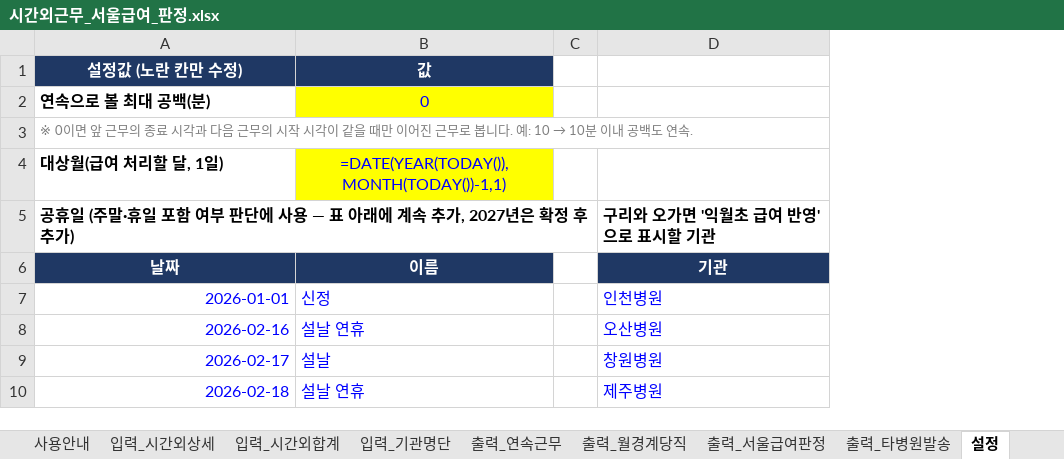
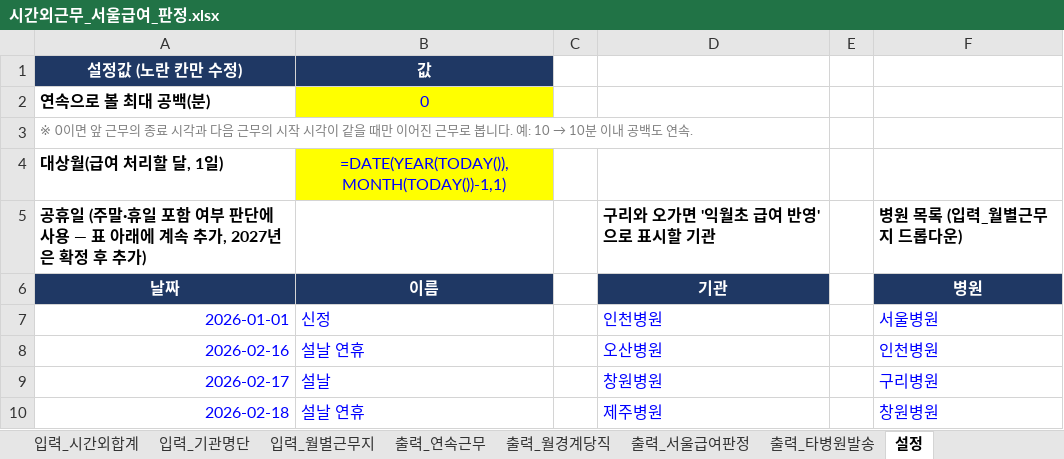
Before and after one commit to weissnicht5210/introgithupuse, an Excel workbook: 시간외근무_서울급여_판정.xlsx, sheet 설정, drawn as a sheet; only a part is shown; values as stored, in another font and other column widths than the file's, no borders; formulas without a stored value are shown as written; table styles not drawn; the diff names each change by its address in the sheet, - before the commit and + after, or states it on an @@ line.

```diff
--- a/시간외근무_서울급여_판정.xlsx (sheet 설정)
+++ b/시간외근무_서울급여_판정.xlsx (sheet 설정)
+sheet tab: 입력_월별근무지
+column E, empty
+column F, rows 5-10: 병원 목록 (입력_월별근무지 드롭다운) | 병원 | 서울병원 | 인천병원 | 구리병원 | 창원병원
```
Also changed, not shown: sheet 출력_서울급여판정, sheet 출력_월경계당직, sheet 입력_시간외상세, sheet 입력_기관명단, sheet 사용안내, 전공의_파견_모니터링_365.xlsx, 2 other files.
